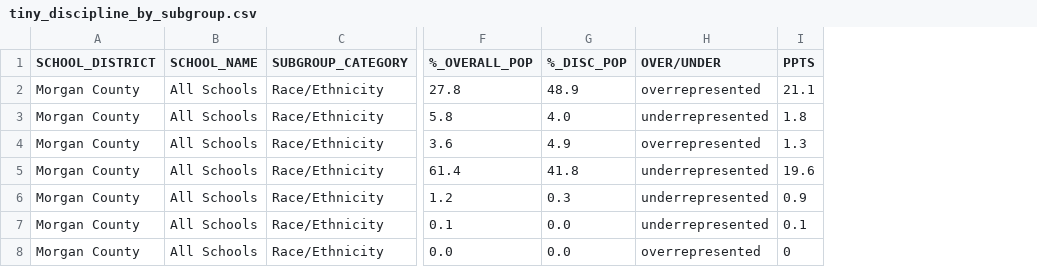
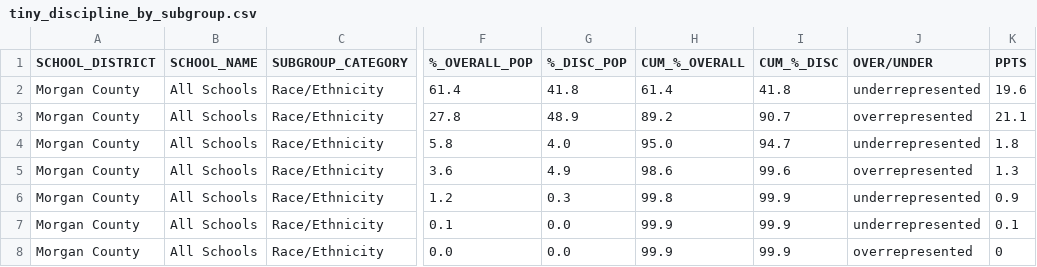
Before and after one commit to lmburbach/school_discipline_lookup, a CSV file: data/tiny_discipline_by_subgroup.csv, drawn as a sheet; only a part is shown, gaps mark what is left out; addresses are those after the commit; the diff names each change by its address in the sheet, - before the commit and + after, or states it on an @@ line.

```diff
--- a/data/tiny_discipline_by_subgroup.csv
+++ b/data/tiny_discipline_by_subgroup.csv
+column H (CUM_%_OVERALL), rows 3-8: 89.2 | 95.0 | 98.6 | 99.8 | 99.9 | 99.9
+column I (CUM_%_DISC), rows 3-8: 90.7 | 94.7 | 99.6 | 99.9 | 99.9 | 99.9
@@ row 5 moved to row 2: Morgan County @@
```
Also changed, not shown: 6 other files.
